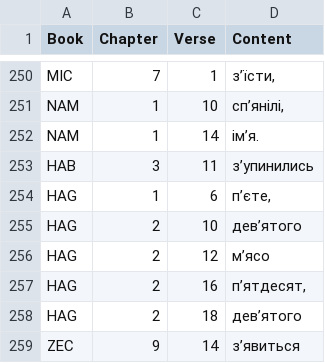
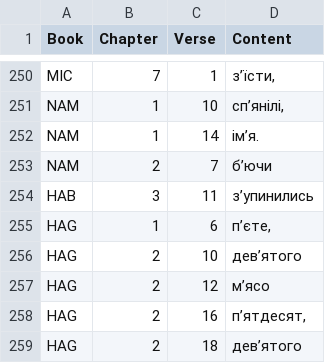
Before and after one commit to seesmof/Biblija-Kulisha, a CSV file: docs/Revision/Logs/Apostrophes.csv, drawn as a sheet; only a part is shown, gaps mark what is left out; the shorter side is filled out with more unchanged rows; the diff names each change by its address in the sheet, - before the commit and + after, or states it on an @@ line.

```diff
--- a/docs/Revision/Logs/Apostrophes.csv
+++ b/docs/Revision/Logs/Apostrophes.csv
+row 253: NAM | 2 | 7 | бʼючи
```
Also changed, not shown: docs/Revision/Logs/Dashes.csv, 2 other files.
